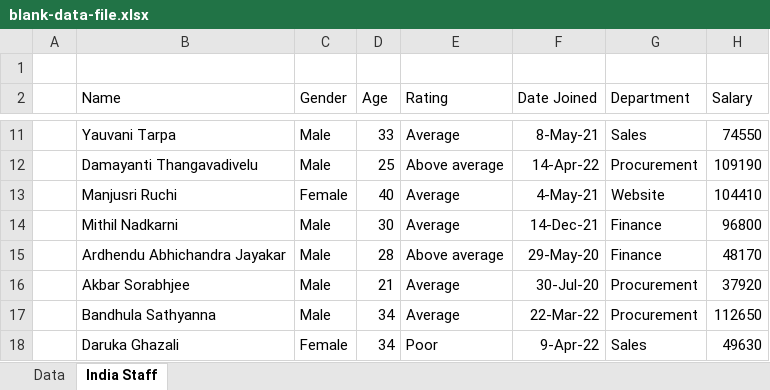
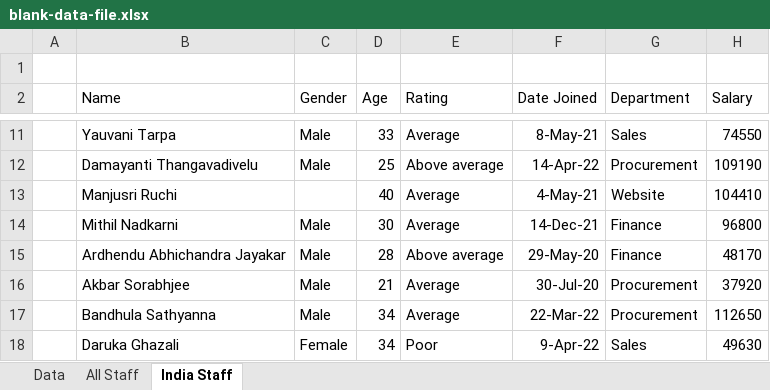
Before and after one commit to Rajasekhar342/Excel_Project2, an Excel workbook: blank-data-file.xlsx, sheet India Staff, drawn as a sheet; only a part is shown, gaps mark what is left out; values as stored, in another font and other column widths than the file's, no borders; table styles not drawn; the diff names each change by its address in the sheet, - before the commit and + after, or states it on an @@ line.

```diff
--- a/blank-data-file.xlsx (sheet India Staff)
+++ b/blank-data-file.xlsx (sheet India Staff)
+sheet tab: All Staff
-C13 (Gender): Female
+C13 (Gender): (empty)
```
Also changed, not shown: sheet Data, charts or pictures.
